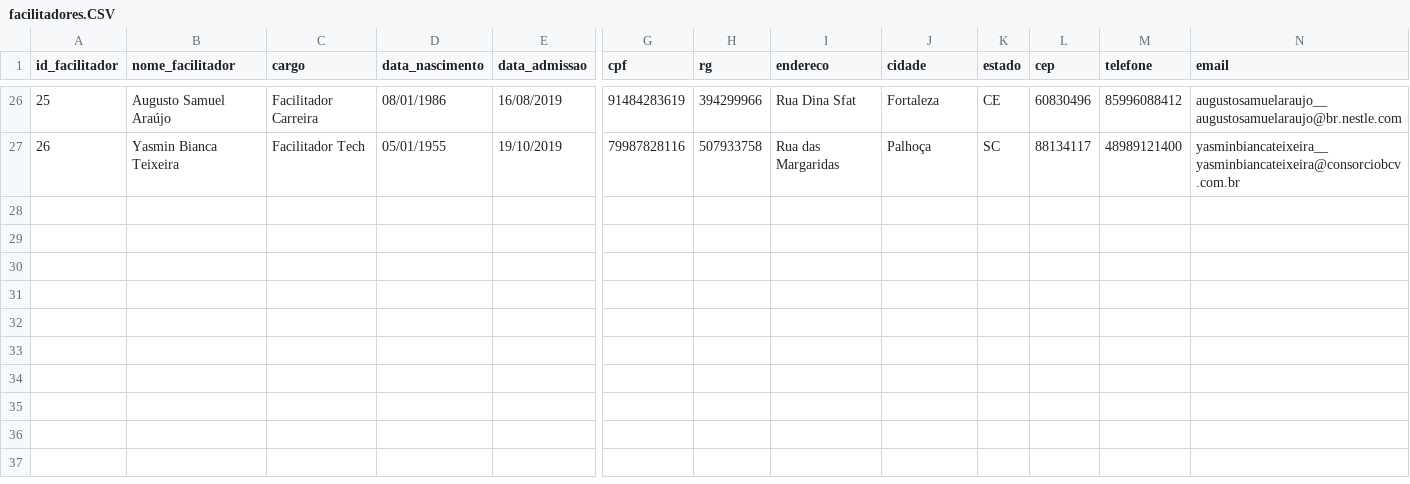
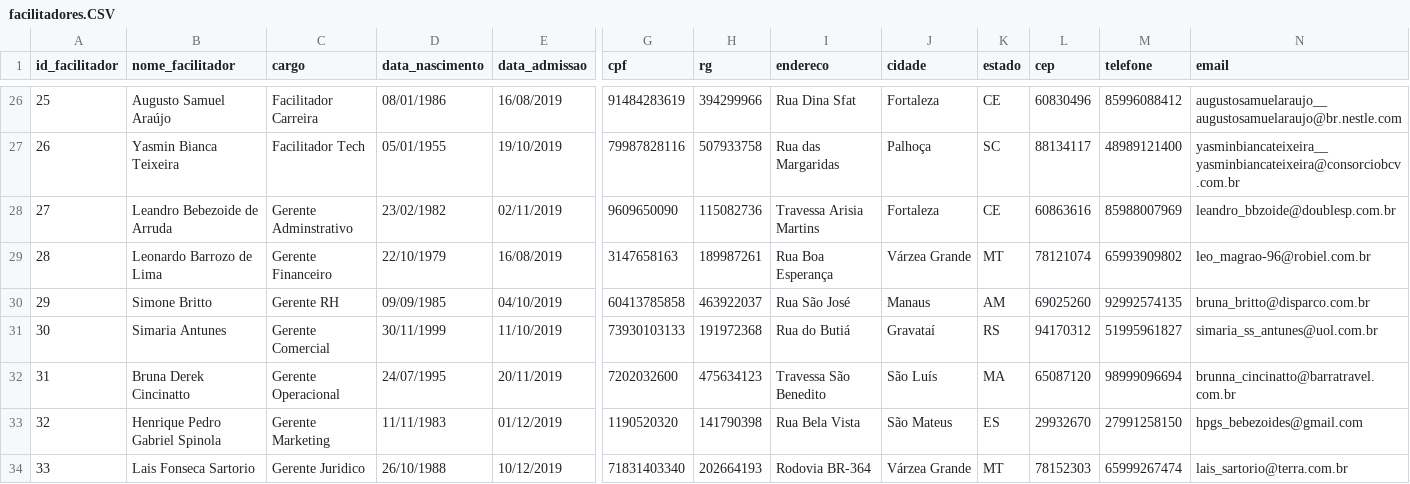
Before and after one commit to Mestevam1976/Projeto_Modulo_3_Resilia_PostegreSQL_Database, a CSV file: Arquivos CSV/facilitadores.CSV, drawn as a sheet; only a part is shown, gaps mark what is left out; rows hold the shown columns only; the diff names each change by its address in the sheet, - before the commit and + after, or states it on an @@ line.

```diff
--- a/Arquivos CSV/facilitadores.CSV
+++ b/Arquivos CSV/facilitadores.CSV
+row 28: 27 | Leandro Bebezoide de Arruda | Gerente Adminstrativo | 23/02/1982 | 02/11/2019 | 9609650090 | 115082736 | Travessa Arisia Martins | Fortaleza | CE | 60863616 | 85988007969 | leandro_bbzoide@doublesp.com.br
+row 29: 28 | Leonardo Barrozo de Lima | Gerente Financeiro | 22/10/1979 | 16/08/2019 | 3147658163 | 189987261 | Rua Boa Esperança | Várzea Grande | MT | 78121074 | 65993909802 | leo_magrao-96@robiel.com.br
+row 30: 29 | Simone Britto | Gerente RH | 09/09/1985 | 04/10/2019 | 60413785858 | 463922037 | Rua São José | Manaus | AM | 69025260 | 92992574135 | bruna_britto@disparco.com.br
+row 31: 30 | Simaria Antunes | Gerente Comercial | 30/11/1999 | 11/10/2019 | 73930103133 | 191972368 | Rua do Butiá | Gravataí | RS | 94170312 | 51995961827 | simaria_ss_antunes@uol.com.br
+row 32: 31 | Bruna Derek Cincinatto | Gerente Operacional | 24/07/1995 | 20/11/2019 | 7202032600 | 475634123 | Travessa São Benedito | São Luís | MA | 65087120 | 98999096694 | brunna_cincinatto@barratravel.com.br
+row 33: 32 | Henrique Pedro Gabriel Spinola | Gerente Marketing | 11/11/1983 | 01/12/2019 | 1190520320 | 141790398 | Rua Bela Vista | São Mateus | ES | 29932670 | 27991258150 | hpgs_bebezoides@gmail.com
+row 34: 33 | Lais Fonseca Sartorio | Gerente Juridico | 26/10/1988 | 10/12/2019 | 71831403340 | 202664193 | Rodovia BR-364 | Várzea Grande | MT | 78152303 | 65999267474 | lais_sartorio@terra.com.br
```
Also changed, not shown: 2 other files.
